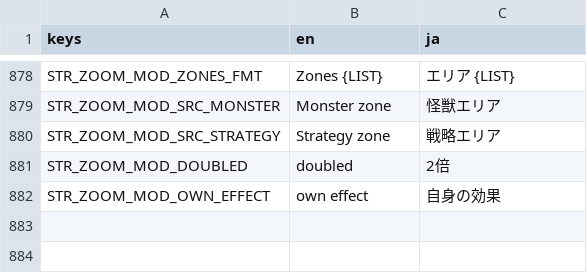
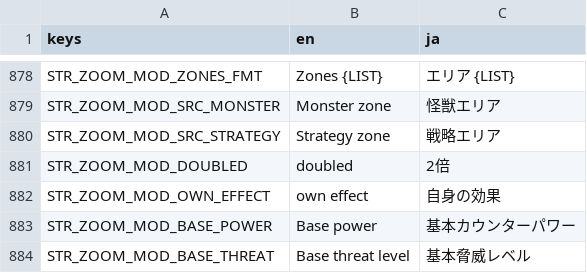
Before and after one commit to hunterdurbin/godzilla-sim, a CSV file: translations/strings.csv, drawn as a sheet; only a part is shown, gaps mark what is left out.

```diff
--- a/translations/strings.csv
+++ b/translations/strings.csv
@@ -934 +934,3 @@ STR_ZOOM_MOD_DOUBLED,doubled,2倍
 STR_ZOOM_MOD_OWN_EFFECT,own effect,自身の効果
+STR_ZOOM_MOD_BASE_POWER,Base power,基本カウンターパワー
+STR_ZOOM_MOD_BASE_THREAT,Base threat level,基本脅威レベル
```
Also changed, not shown: 23 other files.
